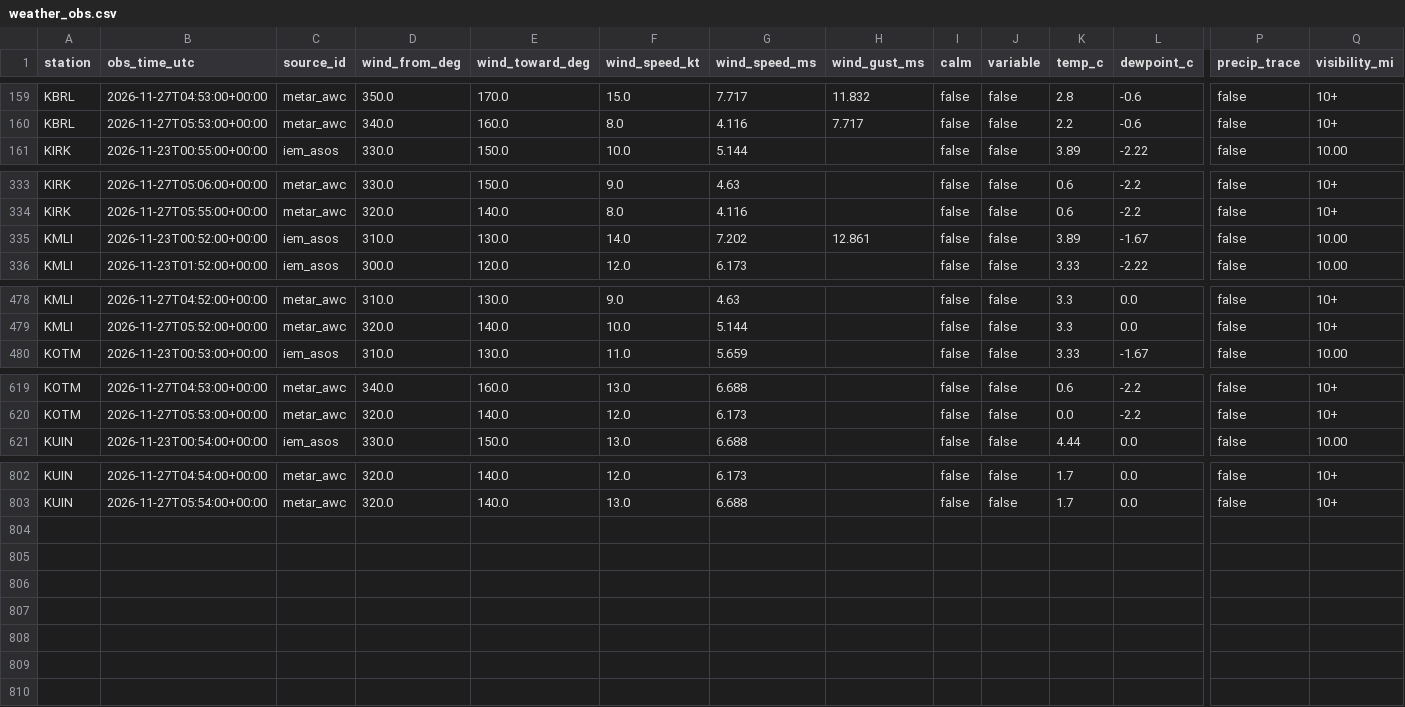
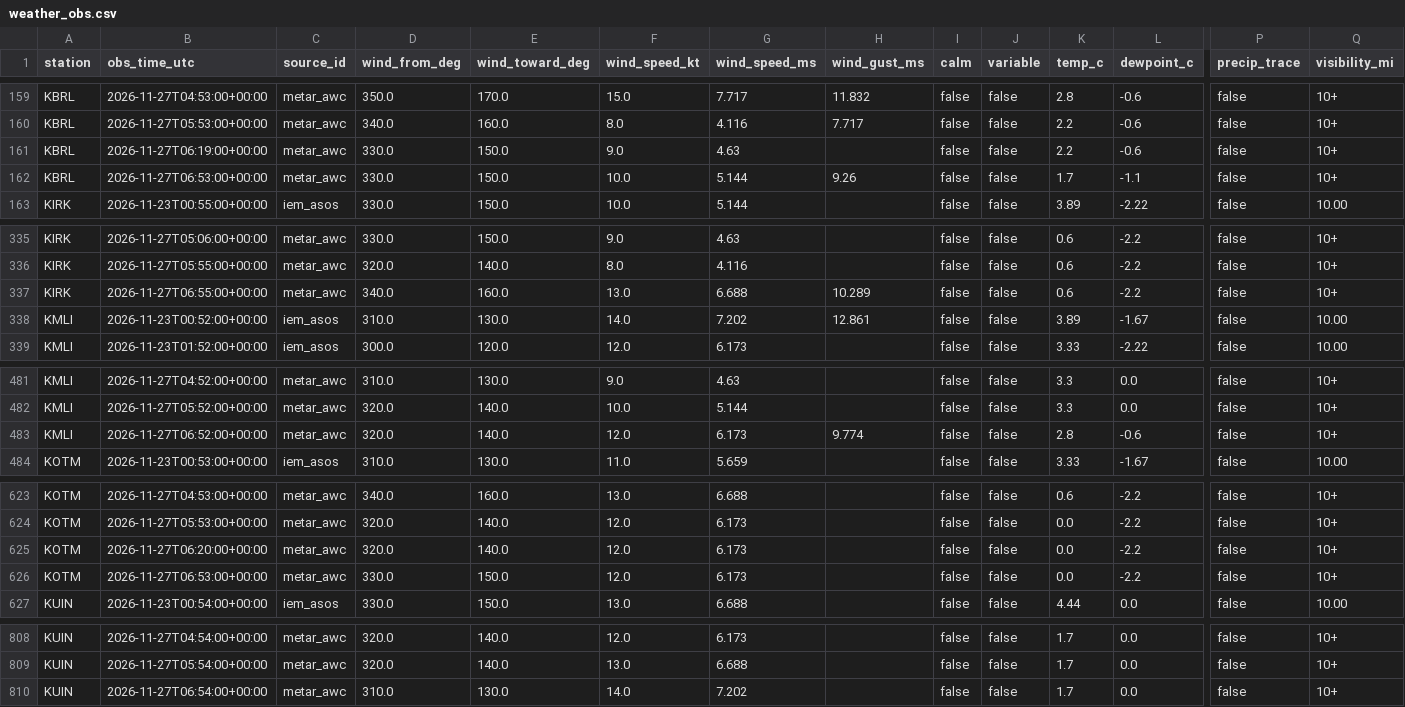
Before and after one commit to Hefrock/konis, a CSV file: data/curated/weather_obs.csv, drawn as a sheet; only a part is shown, gaps mark what is left out; rows hold the shown columns only; the diff names each change by its address in the sheet, - before the commit and + after, or states it on an @@ line.

```diff
--- a/data/curated/weather_obs.csv
+++ b/data/curated/weather_obs.csv
+row 161: KBRL | 2026-11-27T06:19:00+00:00 | metar_awc | 330.0 | 150.0 | 9.0 | 4.63 |  | false | false | 2.2 | -0.6 | false | 10+
+row 162: KBRL | 2026-11-27T06:53:00+00:00 | metar_awc | 330.0 | 150.0 | 10.0 | 5.144 | 9.26 | false | false | 1.7 | -1.1 | false | 10+
+row 337: KIRK | 2026-11-27T06:55:00+00:00 | metar_awc | 340.0 | 160.0 | 13.0 | 6.688 | 10.289 | false | false | 0.6 | -2.2 | false | 10+
+row 483: KMLI | 2026-11-27T06:52:00+00:00 | metar_awc | 320.0 | 140.0 | 12.0 | 6.173 | 9.774 | false | false | 2.8 | -0.6 | false | 10+
+row 625: KOTM | 2026-11-27T06:20:00+00:00 | metar_awc | 320.0 | 140.0 | 12.0 | 6.173 |  | false | false | 0.0 | -2.2 | false | 10+
+row 626: KOTM | 2026-11-27T06:53:00+00:00 | metar_awc | 330.0 | 150.0 | 12.0 | 6.173 |  | false | false | 0.0 | -2.2 | false | 10+
+row 810: KUIN | 2026-11-27T06:54:00+00:00 | metar_awc | 310.0 | 130.0 | 14.0 | 7.202 |  | false | false | 1.7 | 0.0 | false | 10+
```
Also changed, not shown: data/curated/ingestion_health.csv, 1 other file.
